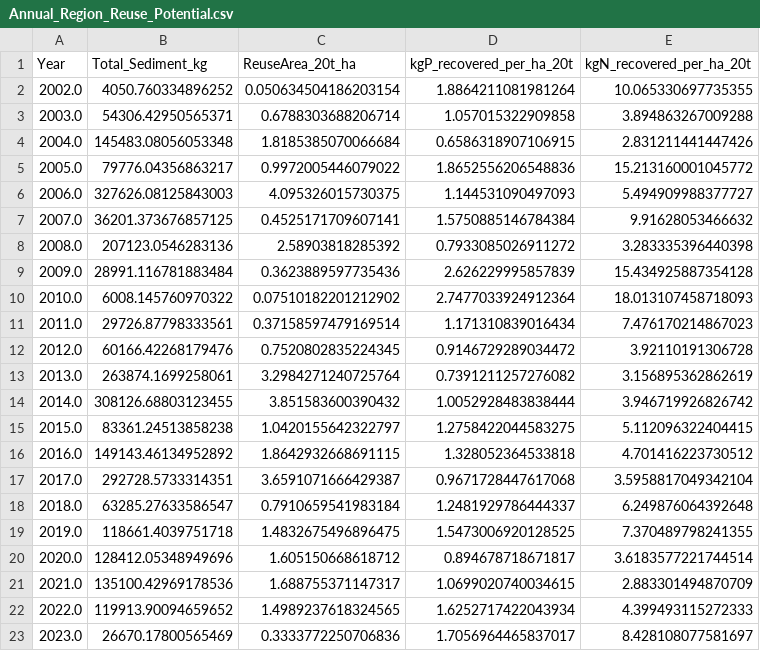
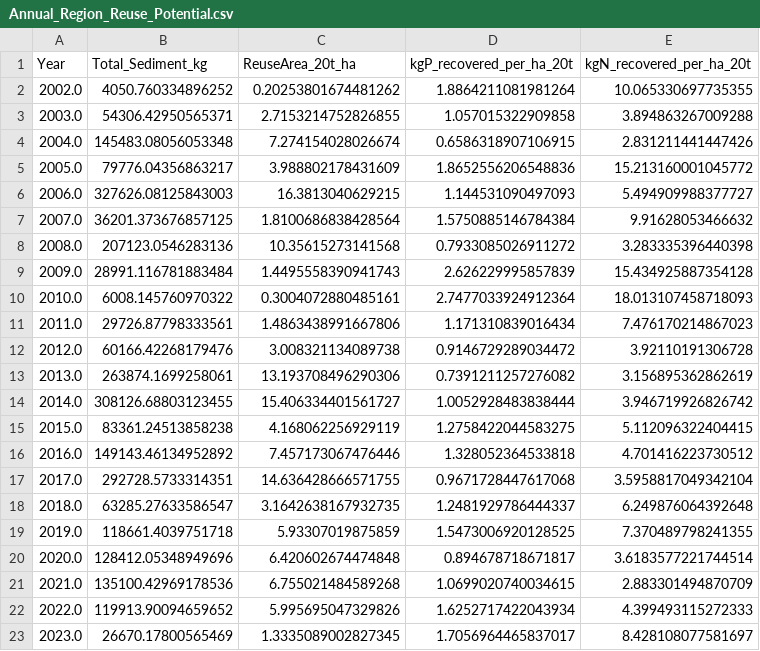
Before and after one commit to lwangmy-12/Sustainable-Engineering, a CSV file: Output/Annual_Region_Reuse_Potential.csv, drawn as a sheet.

```diff
--- a/Output/Annual_Region_Reuse_Potential.csv
+++ b/Output/Annual_Region_Reuse_Potential.csv
@@ -1,23 +1,23 @@
 Year,Total_Sediment_kg,ReuseArea_20t_ha,kgP_recovered_per_ha_20t,kgN_recovered_per_ha_20t
-2002.0,4050.760334896252,0.050634504186203154,1.8864211081981264,10.065330697735355
-2003.0,54306.42950565371,0.6788303688206714,1.057015322909858,3.894863267009288
-2004.0,145483.08056053348,1.8185385070066684,0.6586318907106915,2.831211441447426
-2005.0,79776.04356863217,0.9972005446079022,1.8652556206548836,15.213160001045772
-2006.0,327626.08125843003,4.095326015730375,1.144531090497093,5.494909988377727
-2007.0,36201.373676857125,0.4525171709607141,1.5750885146784384,9.91628053466632
-2008.0,207123.0546283136,2.58903818285392,0.7933085026911272,3.283335396440398
-2009.0,28991.116781883484,0.3623889597735436,2.626229995857839,15.434925887354128
-2010.0,6008.145760970322,0.07510182201212902,2.7477033924912364,18.013107458718093
-2011.0,29726.87798333561,0.37158597479169514,1.171310839016434,7.476170214867023
-2012.0,60166.42268179476,0.7520802835224345,0.9146729289034472,3.92110191306728
-2013.0,263874.1699258061,3.2984271240725764,0.7391211257276082,3.156895362862619
-2014.0,308126.68803123455,3.851583600390432,1.0052928483838444,3.946719926826742
-2015.0,83361.24513858238,1.0420155642322797,1.2758422044583275,5.112096322404415
-2016.0,149143.46134952892,1.8642932668691115,1.328052364533818,4.701416223730512
-2017.0,292728.5733314351,3.6591071666429387,0.9671728447617068,3.5958817049342104
-2018.0,63285.27633586547,0.7910659541983184,1.2481929786444337,6.249876064392648
-2019.0,118661.4039751718,1.4832675496896475,1.5473006920128525,7.370489798241355
-2020.0,128412.05348949696,1.605150668618712,0.894678718671817,3.6183577221744514
-2021.0,135100.42969178536,1.688755371147317,1.0699020740034615,2.883301494870709
-2022.0,119913.90094659652,1.4989237618324565,1.6252717422043934,4.399493115272333
-2023.0,26670.17800565469,0.3333772250706836,1.7056964465837017,8.428108077581697
+2002.0,4050.760334896252,0.20253801674481262,1.8864211081981264,10.065330697735355
+2003.0,54306.42950565371,2.7153214752826855,1.057015322909858,3.894863267009288
+2004.0,145483.08056053348,7.274154028026674,0.6586318907106915,2.831211441447426
+2005.0,79776.04356863217,3.988802178431609,1.8652556206548836,15.213160001045772
+2006.0,327626.08125843003,16.3813040629215,1.144531090497093,5.494909988377727
+2007.0,36201.373676857125,1.8100686838428564,1.5750885146784384,9.91628053466632
+2008.0,207123.0546283136,10.35615273141568,0.7933085026911272,3.283335396440398
+2009.0,28991.116781883484,1.4495558390941743,2.626229995857839,15.434925887354128
+2010.0,6008.145760970322,0.3004072880485161,2.7477033924912364,18.013107458718093
+2011.0,29726.87798333561,1.4863438991667806,1.171310839016434,7.476170214867023
+2012.0,60166.42268179476,3.008321134089738,0.9146729289034472,3.92110191306728
+2013.0,263874.1699258061,13.193708496290306,0.7391211257276082,3.156895362862619
+2014.0,308126.68803123455,15.406334401561727,1.0052928483838444,3.946719926826742
+2015.0,83361.24513858238,4.168062256929119,1.2758422044583275,5.112096322404415
+2016.0,149143.46134952892,7.457173067476446,1.328052364533818,4.701416223730512
+2017.0,292728.5733314351,14.636428666571755,0.9671728447617068,3.5958817049342104
+2018.0,63285.27633586547,3.1642638167932735,1.2481929786444337,6.249876064392648
+2019.0,118661.4039751718,5.93307019875859,1.5473006920128525,7.370489798241355
+2020.0,128412.05348949696,6.420602674474848,0.894678718671817,3.6183577221744514
+2021.0,135100.42969178536,6.755021484589268,1.0699020740034615,2.883301494870709
+2022.0,119913.90094659652,5.995695047329826,1.6252717422043934,4.399493115272333
+2023.0,26670.17800565469,1.3335089002827345,1.7056964465837017,8.428108077581697
```
Also changed, not shown: Output/Annual_Region_Econ_Value.csv, Output/Econ_Trend_Data.csv, 2 other files.
